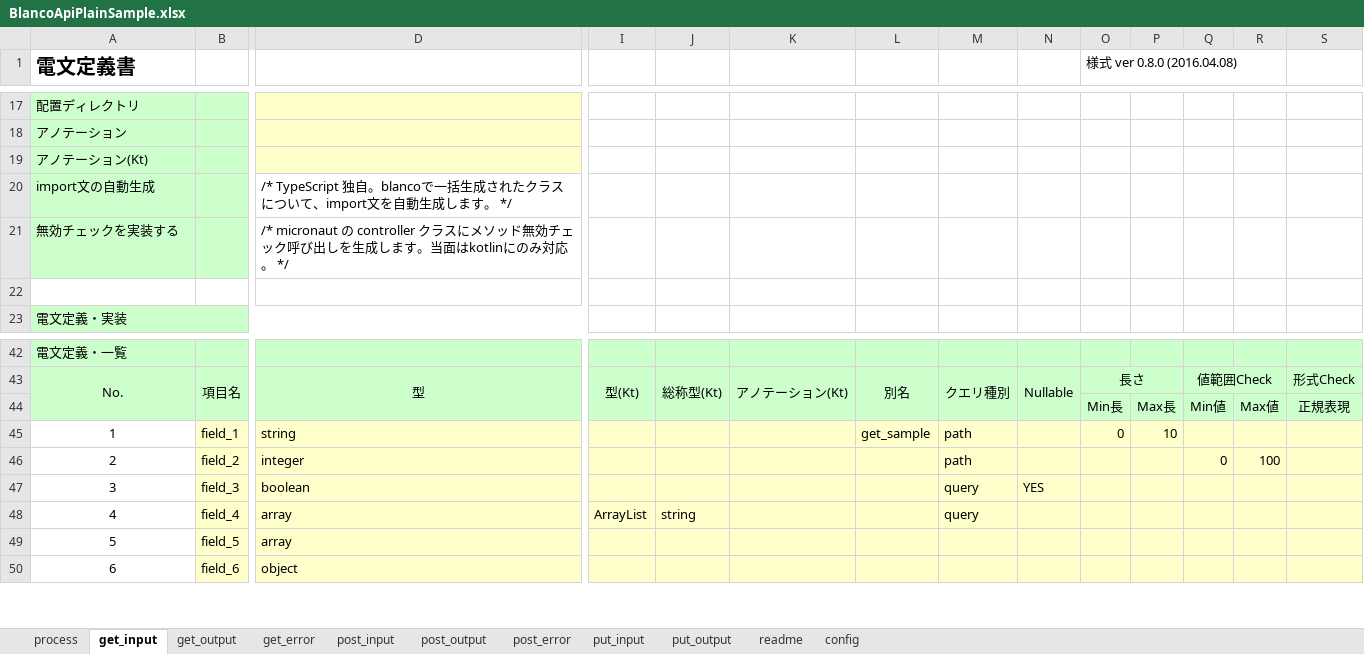
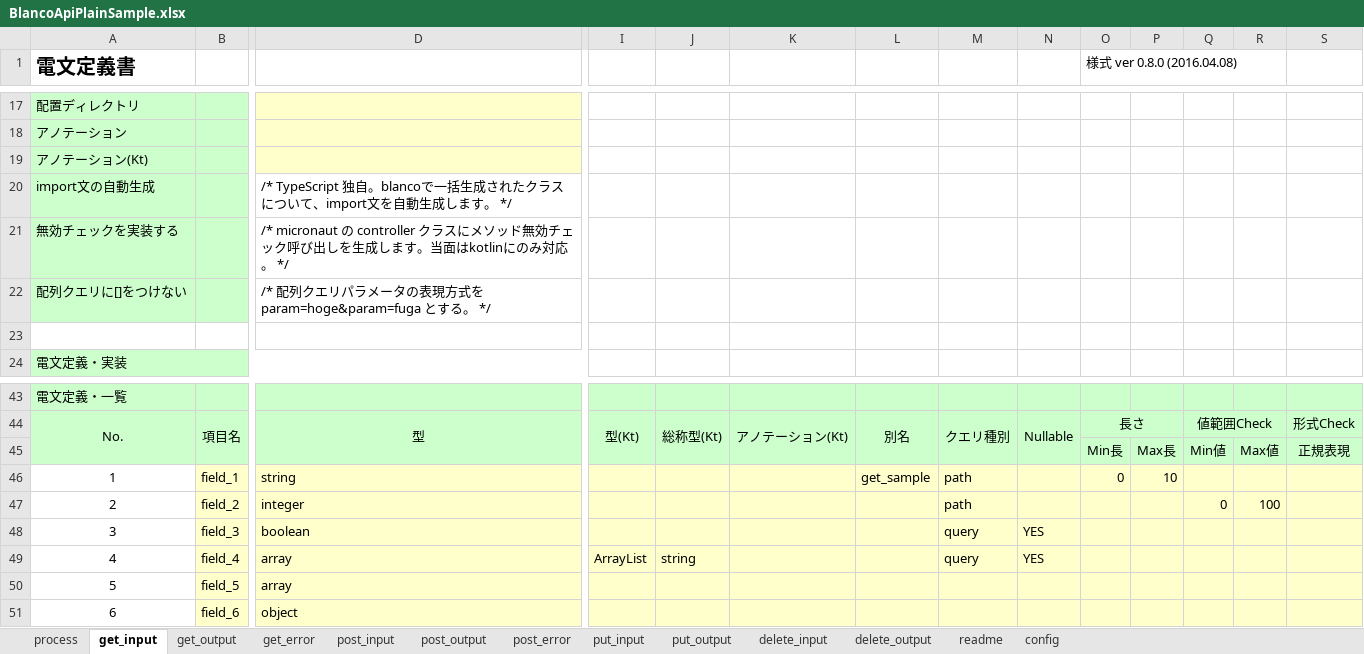
Before and after one commit to uedaueo/blancoRestGeneratorKt, an Excel workbook: meta/plainApi/BlancoApiPlainSample.xlsx, sheet get_input, drawn as a sheet; only a part is shown, gaps mark what is left out; values as stored, in another font and other column widths than the file's, no borders; addresses are those after the commit; rows hold the shown columns only; the diff names each change by its address in the sheet, - before the commit and + after, or states it on an @@ line.

Commit message:
Add no bracket option for array query parameters.

```diff
--- a/meta/plainApi/BlancoApiPlainSample.xlsx (sheet get_input)
+++ b/meta/plainApi/BlancoApiPlainSample.xlsx (sheet get_input)
+sheet tab: delete_input
+sheet tab: delete_output
+row 22: 配列クエリに[]をつけない |  | /* 配列クエリパラメータの表現方式を param=hoge&param=fuga とする。 */
-N49: (empty)
+N49: YES
```
Also changed, not shown: sheet put_input, sheet post_input, formulas that keep their value, meta/program/BlancoRestGeneratorKtTask.xlsx, meta/program/BlancoRestGeneratorKtTelegramStructure.xlsx, 7 other files.
